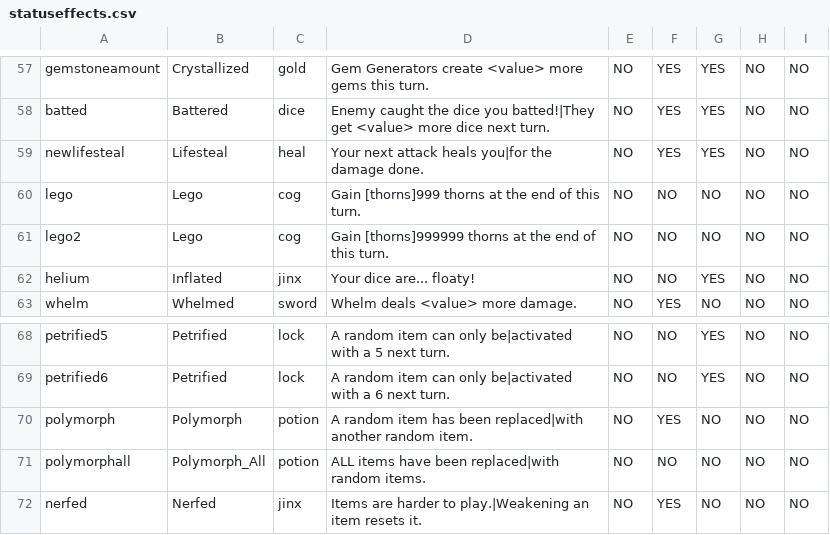
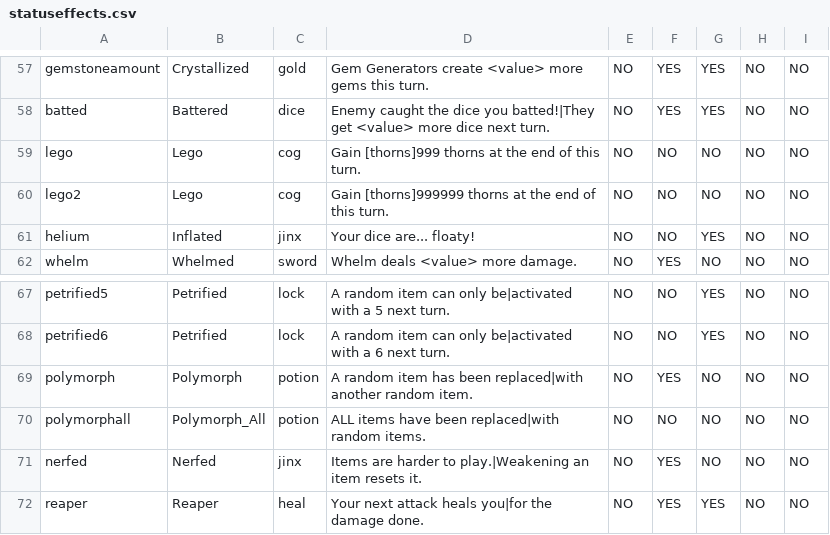
Before and after one commit to JuniorUdale/MoreFluff, a CSV file: _append/data/text/statuseffects.csv, drawn as a sheet; only a part is shown, gaps mark what is left out.

```diff
--- a/_append/data/text/statuseffects.csv
+++ b/_append/data/text/statuseffects.csv
@@ -58,3 +58,2 @@ gemstoneamount,Crystallized,gold,Gem Generators create <value> more gems this tu
 batted,Battered,dice,Enemy caught the dice you batted!|They get <value> more dice next turn.,NO,YES,YES,NO,NO
-newlifesteal,Lifesteal,heal,Your next attack heals you|for the damage done.,NO,YES,YES,NO,NO
 lego,Lego,cog,Gain [thorns]999 thorns at the end of this turn.,NO,NO,NO,NO,NO
@@ -72 +71,2 @@ polymorphall,Polymorph_All,potion,ALL items have been replaced|with random items
 nerfed,Nerfed,jinx,Items are harder to play.|Weakening an item resets it.,NO,YES,NO,NO,NO
+reaper,Reaper,heal,Your next attack heals you|for the damage done.,NO,YES,YES,NO,NO
```
Also changed, not shown: _append/data/text/equipment.csv.
